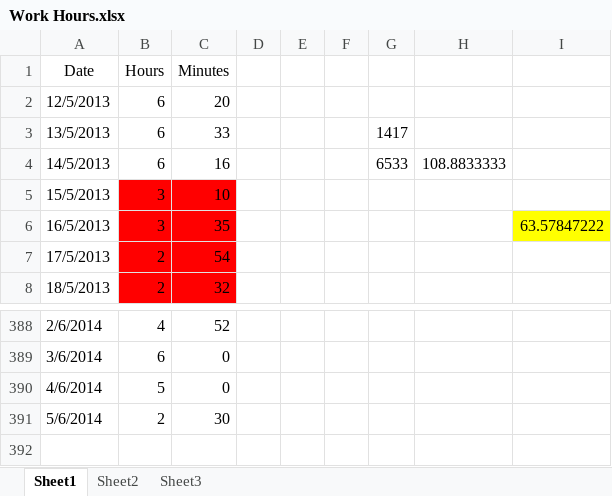
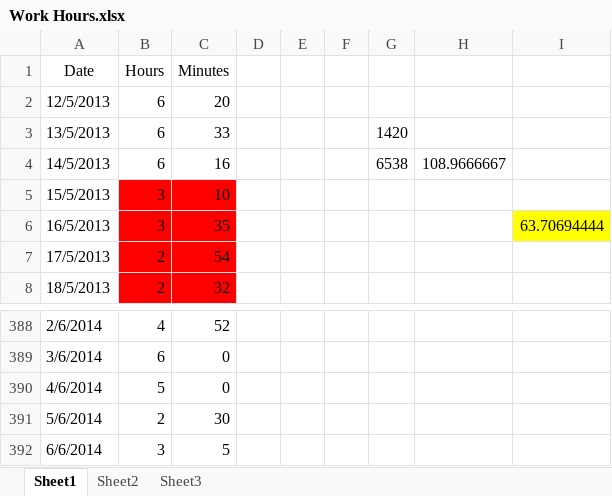
Before and after one commit to Synex-83/GSOM, an Excel workbook: Time Keeping/Work Hours.xlsx, sheet Sheet1, drawn as a sheet; only a part is shown, gaps mark what is left out; values as stored, in another font and other column widths than the file's, no borders; the diff names each change by its address in the sheet, - before the commit and + after, or states it on an @@ line.

Commit message:
time update

```diff
--- a/Time Keeping/Work Hours.xlsx (sheet Sheet1)
+++ b/Time Keeping/Work Hours.xlsx (sheet Sheet1)
-G3: 1417
+G3: 1420
-G4: 6533
+G4: 6538
-H4: 108.8833333
+H4: 108.9666667
-I6: 63.57847222
+I6: 63.70694444
+row 392: 6/6/2014 | 3 | 5
```
Also changed, not shown: 3 other files.
